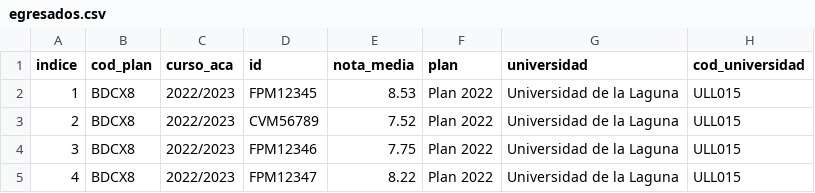
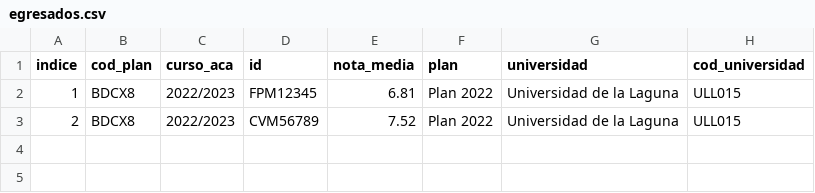
Before and after one commit to Fabrizzioperilli/Business-Intelligence-Universidades, a CSV file: data/csv/egresados.csv, drawn as a sheet.

```diff
--- a/data/csv/egresados.csv
+++ b/data/csv/egresados.csv
@@ -1,5 +1,3 @@
 indice,cod_plan,curso_aca,id,nota_media,plan,universidad,cod_universidad
-1,BDCX8,2022/2023,FPM12345,8.53,Plan 2022,Universidad de la Laguna,ULL015
+1,BDCX8,2022/2023,FPM12345,6.81,Plan 2022,Universidad de la Laguna,ULL015
 2,BDCX8,2022/2023,CVM56789,7.52,Plan 2022,Universidad de la Laguna,ULL015
-3,BDCX8,2022/2023,FPM12346,7.75,Plan 2022,Universidad de la Laguna,ULL015
-4,BDCX8,2022/2023,FPM12347,8.22,Plan 2022,Universidad de la Laguna,ULL015
```
Also changed, not shown: data/csv/matricula.csv, 7 other files.
